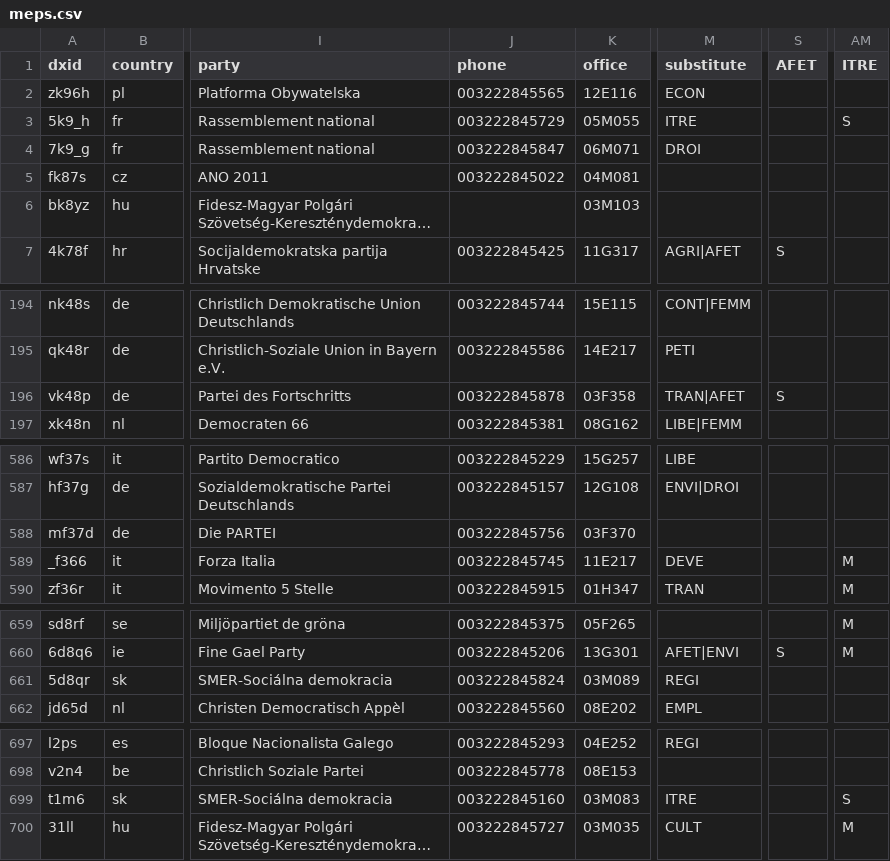
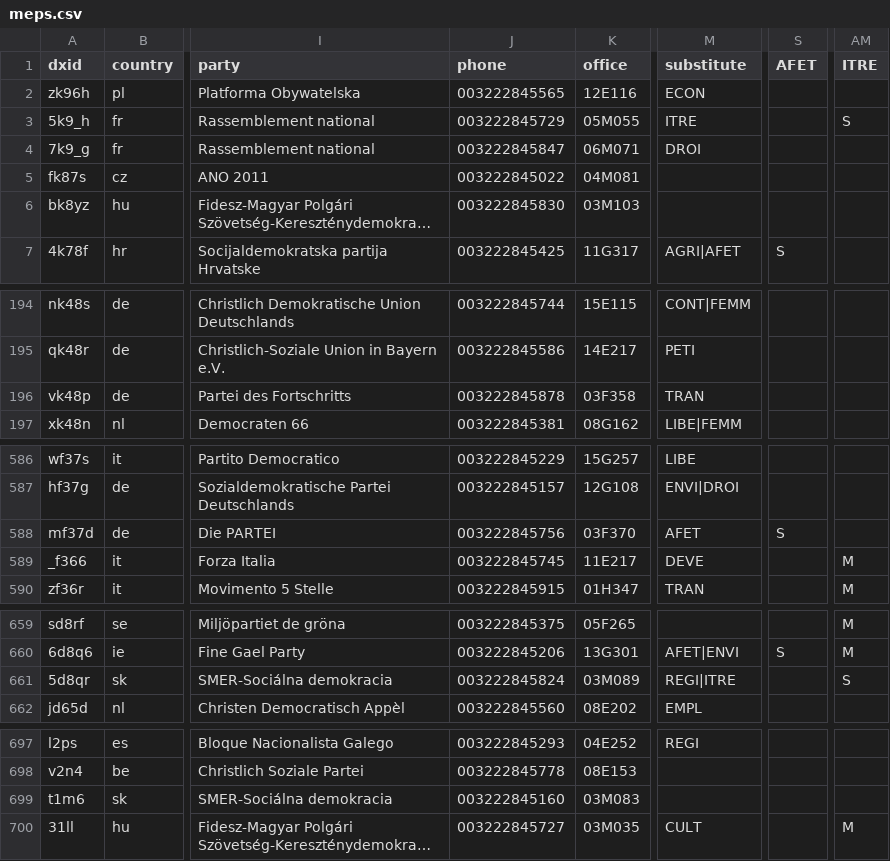
Before and after one commit to TechToThePeople/mep, a CSV file: data/meps.csv, drawn as a sheet; only a part is shown, gaps mark what is left out; long unchanged cells end in …; the diff covers the shown part only; the diff names each change by its address in the sheet, - before the commit and + after, or states it on an @@ line.

```diff
--- a/data/meps.csv
+++ b/data/meps.csv
-J6 (phone): (empty)
+J6 (phone): 003222845830
-M196 (substitute): TRAN|AFET
+M196 (substitute): TRAN
-S196 (AFET): S
+S196 (AFET): (empty)
-M588 (substitute): (empty)
+M588 (substitute): AFET
-S588 (AFET): (empty)
+S588 (AFET): S
-M661 (substitute): REGI
+M661 (substitute): REGI|ITRE
-AM661 (ITRE): (empty)
+AM661 (ITRE): S
-M699 (substitute): ITRE
+M699 (substitute): (empty)
-AM699 (ITRE): S
+AM699 (ITRE): (empty)
```
Also changed, not shown: 1 edited cell elsewhere in this file, 2 other files.
